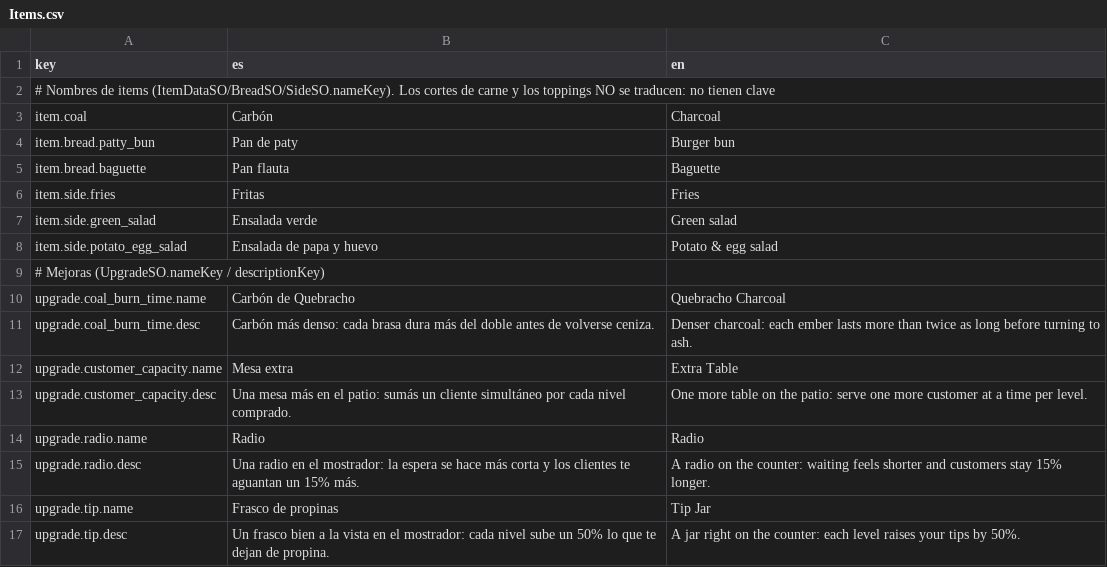
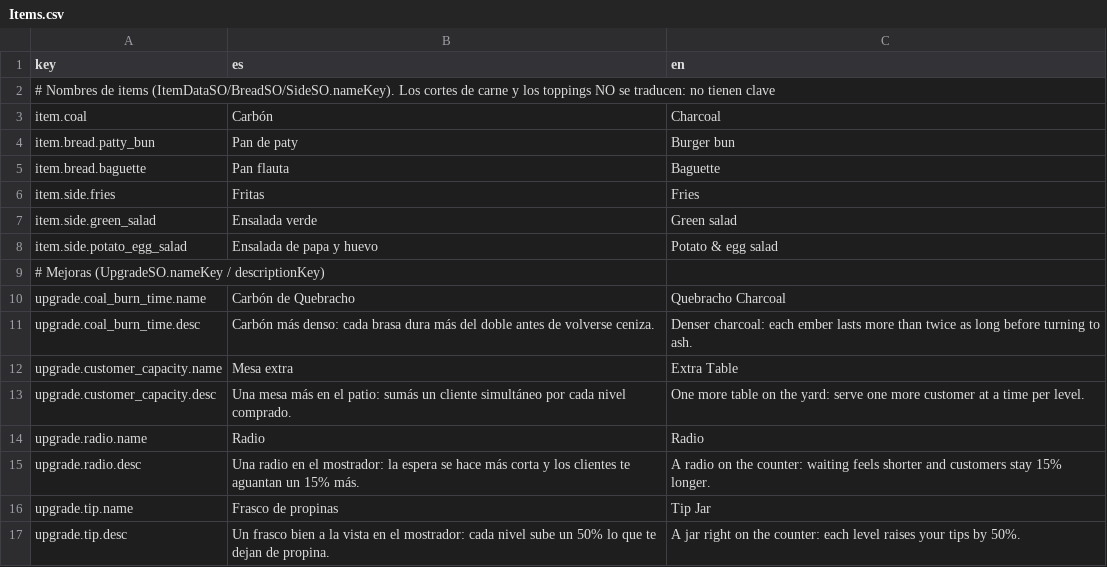
Before and after one commit to SimM20/Project_Parripollo, a CSV file: Assets/Resources/Localization/Items.csv, drawn as a sheet.

Commit message:
Changed a traduction minimal tag

```diff
--- a/Assets/Resources/Localization/Items.csv
+++ b/Assets/Resources/Localization/Items.csv
@@ -12,3 +12,3 @@ upgrade.coal_burn_time.desc,Carbón más denso: cada brasa dura más del doble a
 upgrade.customer_capacity.name,Mesa extra,Extra Table
-upgrade.customer_capacity.desc,Una mesa más en el patio: sumás un cliente simultáneo por cada nivel comprado.,One more table on the patio: serve one more customer at a time per level.
+upgrade.customer_capacity.desc,Una mesa más en el patio: sumás un cliente simultáneo por cada nivel comprado.,One more table on the yard: serve one more customer at a time per level.
 upgrade.radio.name,Radio,Radio
```
